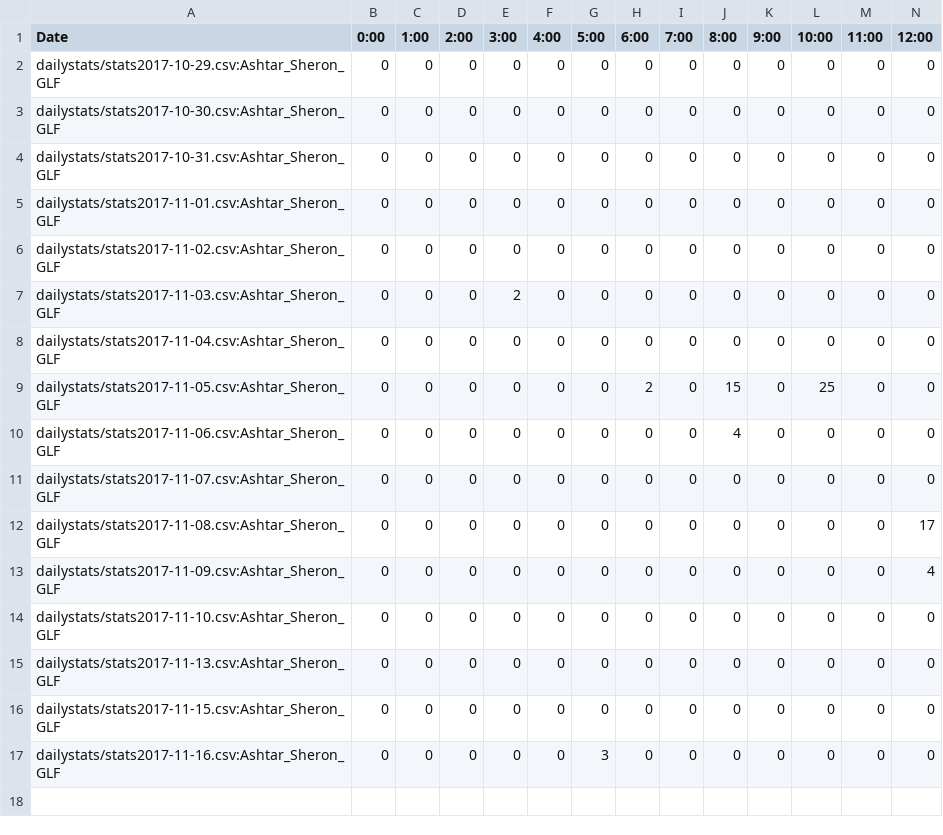
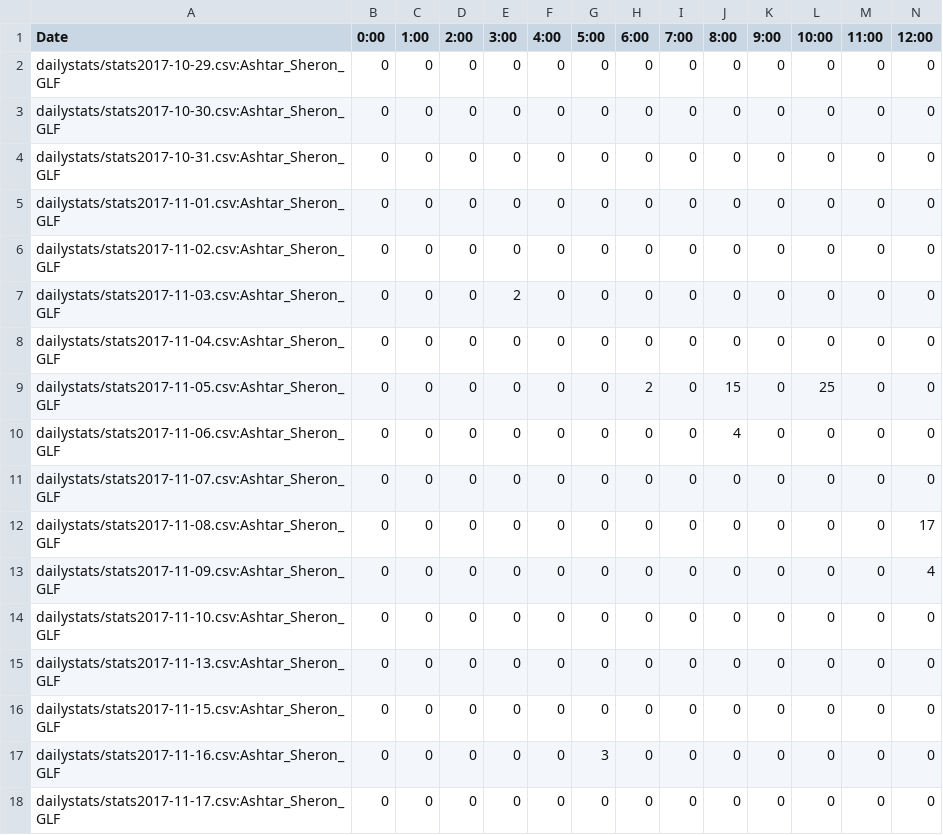
Before and after one commit to kenneththomas/ari4stats, a CSV file: userstats/Ashtar_Sheron_GLF.csv, drawn as a sheet; only a part is shown; rows hold the shown columns only; the diff names each change by its address in the sheet, - before the commit and + after, or states it on an @@ line.

```diff
--- a/userstats/Ashtar_Sheron_GLF.csv
+++ b/userstats/Ashtar_Sheron_GLF.csv
+row 18: dailystats/stats2017-11-17.csv:Ashtar_Sheron_GLF | 0 | 0 | 0 | 0 | 0 | 0 | 0 | 0 | 0 | 0 | 0 | 0 | 0
```
Also changed, not shown: userstats/DragonPick.csv, userstats/Hiten.csv, 34 other files.
